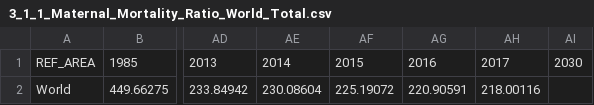
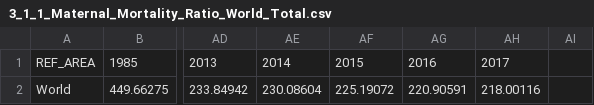
Before and after one commit to Qery-Data/SDG-Datatracker, a CSV file: data/3_1_1_Maternal_Mortality_Ratio_World_Total.csv, drawn as a sheet; only a part is shown, gaps mark what is left out; the diff names each change by its address in the sheet, - before the commit and + after, or states it on an @@ line.

```diff
--- a/data/3_1_1_Maternal_Mortality_Ratio_World_Total.csv
+++ b/data/3_1_1_Maternal_Mortality_Ratio_World_Total.csv
-AI1: 2030
+AI1: (empty)
```
Also changed, not shown: data/1_1_1_Extreme_Poverty_Nordics.csv, data/1_a_1_ODA_Poverty_Nordics.csv, 8 other files.
